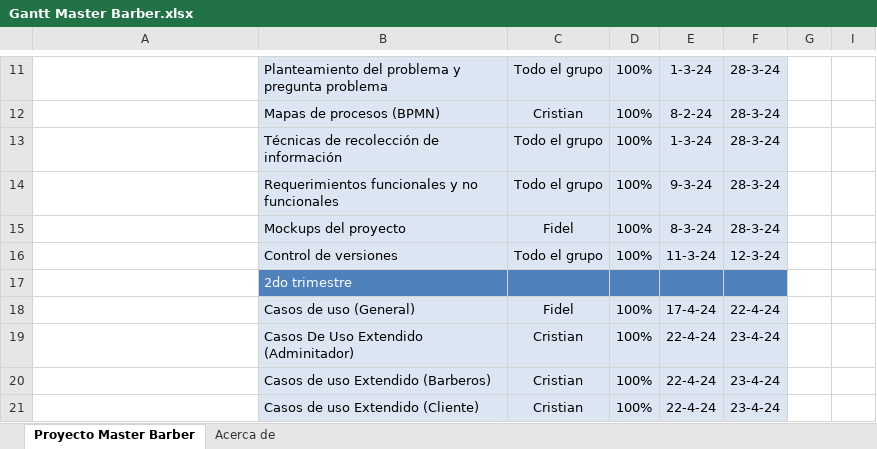
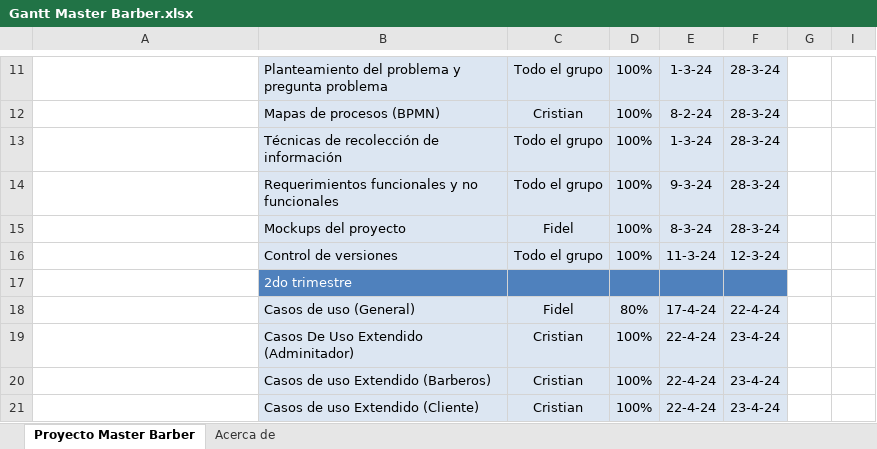
Before and after one commit to luiscarlosmedina/Master-Barber, an Excel workbook: Gantt Master Barber.xlsx, sheet Proyecto Master Barber, drawn as a sheet; only a part is shown, gaps mark what is left out; values as stored, in another font and other column widths than the file's, no borders; conditional formats not drawn; the diff names each change by its address in the sheet, - before the commit and + after, or states it on an @@ line.

```diff
--- a/Gantt Master Barber.xlsx (sheet Proyecto Master Barber)
+++ b/Gantt Master Barber.xlsx (sheet Proyecto Master Barber)
-D18: 100%
+D18: 80%
```
Also changed, not shown: 1 other file.
